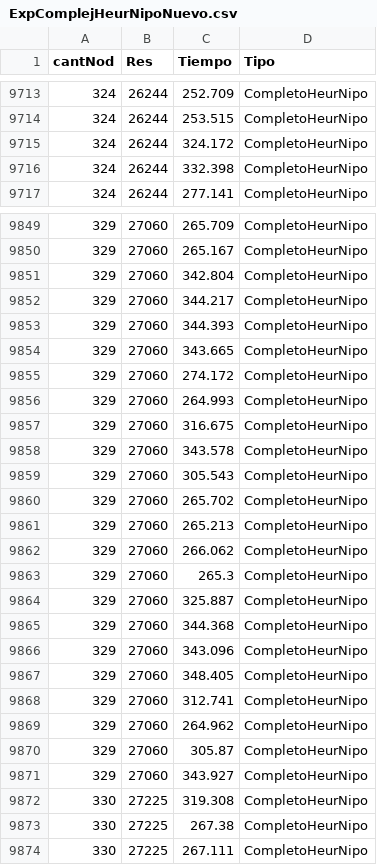
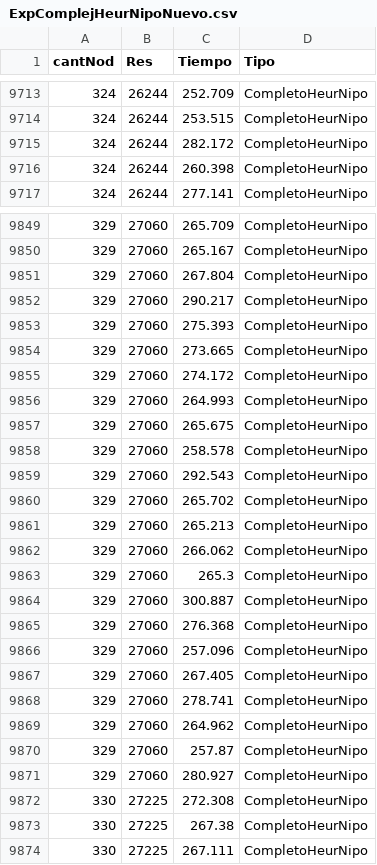
Before and after one commit to nippolito/Algo3TP3, a CSV file: HeurNipoListaAdy/resultadosExperimentos/ExpComplejHeurNipoNuevo.csv, drawn as a sheet; only a part is shown, gaps mark what is left out; the diff covers the shown part only.

```diff
--- a/HeurNipoListaAdy/resultadosExperimentos/ExpComplejHeurNipoNuevo.csv
+++ b/HeurNipoListaAdy/resultadosExperimentos/ExpComplejHeurNipoNuevo.csv
@@ -9714,4 +9714,4 @@ cantNod,Res,Tiempo,Tipo
 324,26244,253.515,CompletoHeurNipo
-324,26244,324.172,CompletoHeurNipo
-324,26244,332.398,CompletoHeurNipo
+324,26244,282.172,CompletoHeurNipo
+324,26244,260.398,CompletoHeurNipo
 324,26244,277.141,CompletoHeurNipo
@@ -9850,11 +9850,11 @@ cantNod,Res,Tiempo,Tipo
 329,27060,265.167,CompletoHeurNipo
-329,27060,342.804,CompletoHeurNipo
-329,27060,344.217,CompletoHeurNipo
-329,27060,344.393,CompletoHeurNipo
-329,27060,343.665,CompletoHeurNipo
+329,27060,267.804,CompletoHeurNipo
+329,27060,290.217,CompletoHeurNipo
+329,27060,275.393,CompletoHeurNipo
+329,27060,273.665,CompletoHeurNipo
 329,27060,274.172,CompletoHeurNipo
 329,27060,264.993,CompletoHeurNipo
-329,27060,316.675,CompletoHeurNipo
-329,27060,343.578,CompletoHeurNipo
-329,27060,305.543,CompletoHeurNipo
+329,27060,265.675,CompletoHeurNipo
+329,27060,258.578,CompletoHeurNipo
+329,27060,292.543,CompletoHeurNipo
 329,27060,265.702,CompletoHeurNipo
@@ -9863,11 +9863,11 @@ cantNod,Res,Tiempo,Tipo
 329,27060,265.3,CompletoHeurNipo
-329,27060,325.887,CompletoHeurNipo
-329,27060,344.368,CompletoHeurNipo
-329,27060,343.096,CompletoHeurNipo
-329,27060,348.405,CompletoHeurNipo
-329,27060,312.741,CompletoHeurNipo
+329,27060,300.887,CompletoHeurNipo
+329,27060,276.368,CompletoHeurNipo
+329,27060,257.096,CompletoHeurNipo
+329,27060,267.405,CompletoHeurNipo
+329,27060,278.741,CompletoHeurNipo
 329,27060,264.962,CompletoHeurNipo
-329,27060,305.87,CompletoHeurNipo
-329,27060,343.927,CompletoHeurNipo
-330,27225,319.308,CompletoHeurNipo
+329,27060,257.87,CompletoHeurNipo
+329,27060,280.927,CompletoHeurNipo
+330,27225,272.308,CompletoHeurNipo
 330,27225,267.38,CompletoHeurNipo
```
Also changed, not shown: 39 edited cells elsewhere in this file, HeurNipoListaAdy/resultadosExperimentos/ExpComplejHeurEmiNuevo.csv, 14 other files.
